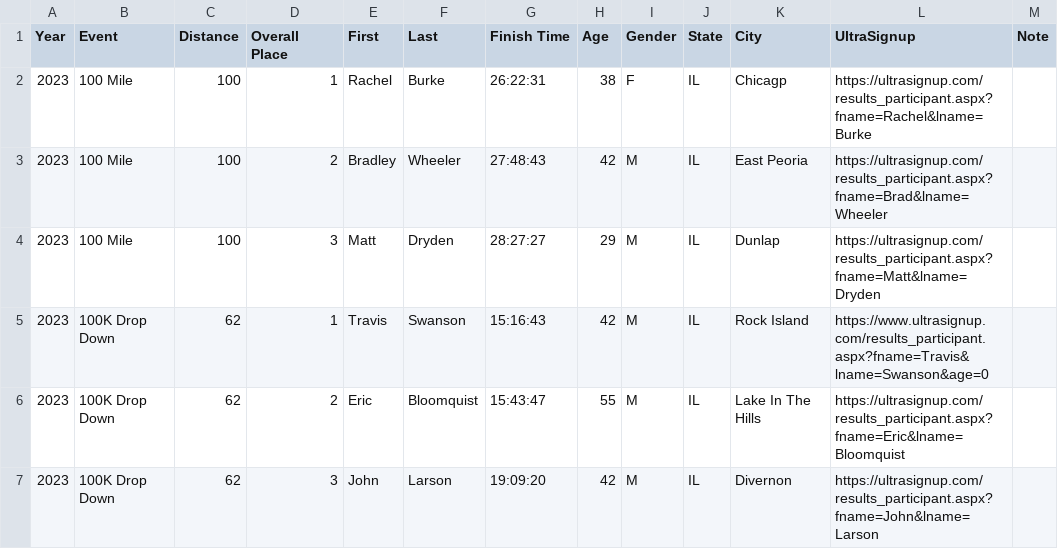
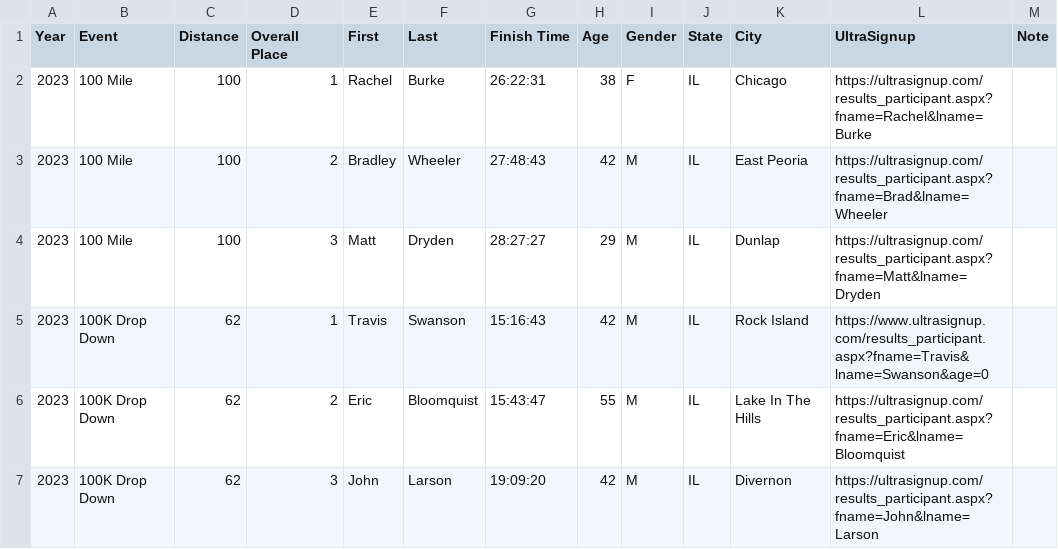
Before and after one commit to dfailing/CMAR, a CSV file: data-raw/2023-100-mile.csv, drawn as a sheet.

Commit message:
Fix 2023 100 mile raw - Rachel Burke city

```diff
--- a/data-raw/2023-100-mile.csv
+++ b/data-raw/2023-100-mile.csv
@@ -1,3 +1,3 @@
 Year,Event,Distance,Overall Place,First,Last,Finish Time,Age,Gender,State,City,UltraSignup,Note
-2023,100 Mile,100,1,Rachel,Burke,26:22:31,38,F,IL,Chicagp,https://ultrasignup.com/results_participant.aspx?fname=Rachel&lname=Burke,
+2023,100 Mile,100,1,Rachel,Burke,26:22:31,38,F,IL,Chicago,https://ultrasignup.com/results_participant.aspx?fname=Rachel&lname=Burke,
 2023,100 Mile,100,2,Bradley,Wheeler,27:48:43,42,M,IL,East Peoria,https://ultrasignup.com/results_participant.aspx?fname=Brad&lname=Wheeler,
```
Also changed, not shown: data/all_results.csv, data/mileage_totals.csv, 1 other file.
